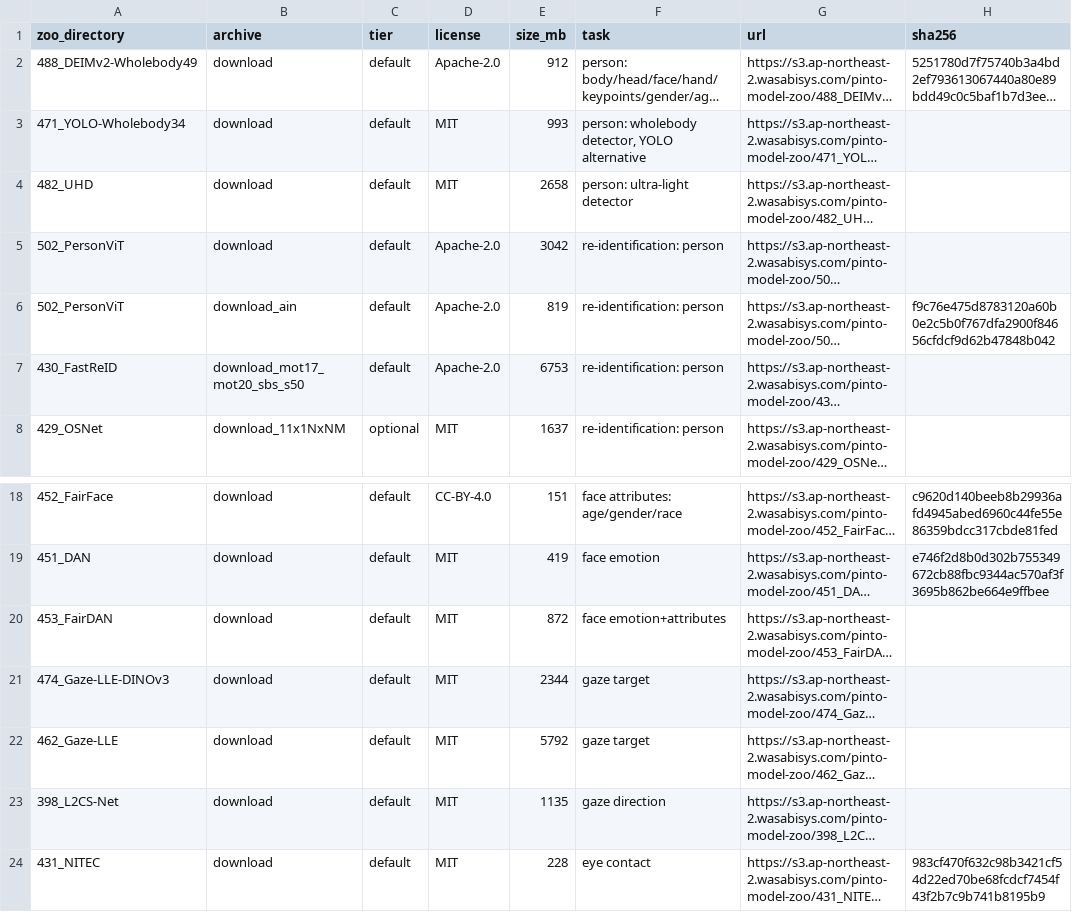
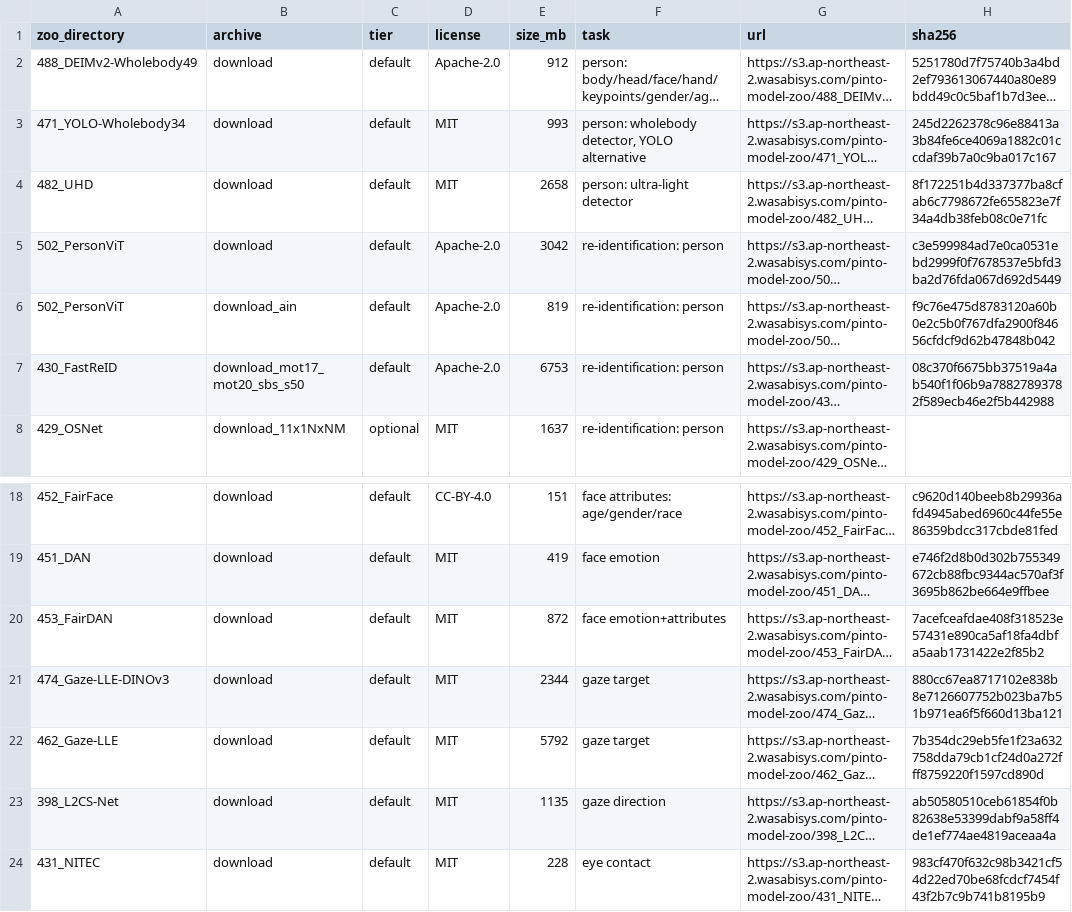
Before and after one commit to PyLoT-Robotics/pinto_model_zoo_ros2, a TSV file: models/catalog.tsv, drawn as a sheet; only a part is shown, gaps mark what is left out; long unchanged cells end in …; the diff covers the shown part only; the diff names each change by its address in the sheet, - before the commit and + after, or states it on an @@ line.

```diff
--- a/models/catalog.tsv
+++ b/models/catalog.tsv
-H3 (sha256): (empty)
+H3 (sha256): 245d2262378c96e88413a3b84fe6ce4069a1882c01ccdaf39b7a0c9ba017c167
-H4 (sha256): (empty)
+H4 (sha256): 8f172251b4d337377ba8cfab6c7798672fe655823e7f34a4db38feb08c0e71fc
-H5 (sha256): (empty)
+H5 (sha256): c3e599984ad7e0ca0531ebd2999f0f7678537e5bfd3ba2d76fda067d692d5449
-H7 (sha256): (empty)
+H7 (sha256): 08c370f6675bb37519a4ab540f1f06b9a78827893782f589ecb46e2f5b442988
-H20 (sha256): (empty)
+H20 (sha256): 7acefceafdae408f318523e57431e890ca5af18fa4dbfa5aab1731422e2f85b2
-H21 (sha256): (empty)
+H21 (sha256): 880cc67ea8717102e838b8e7126607752b023ba7b51b971ea6f5f660d13ba121
-H22 (sha256): (empty)
+H22 (sha256): 7b354dc29eb5fe1f23a632758dda79cb1cf24d0a272fff8759220f1597cd890d
-H23 (sha256): (empty)
+H23 (sha256): ab50580510ceb61854f0b82638e53399dabf9a58ff4de1ef774ae4819aceaa4a
```
Also changed, not shown: 13 edited cells elsewhere in this file.
